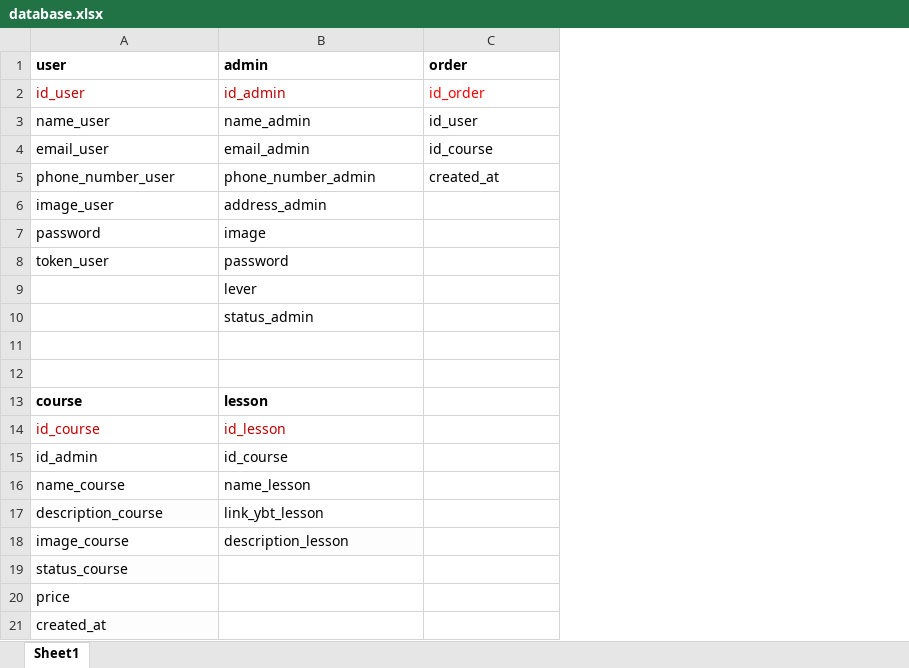
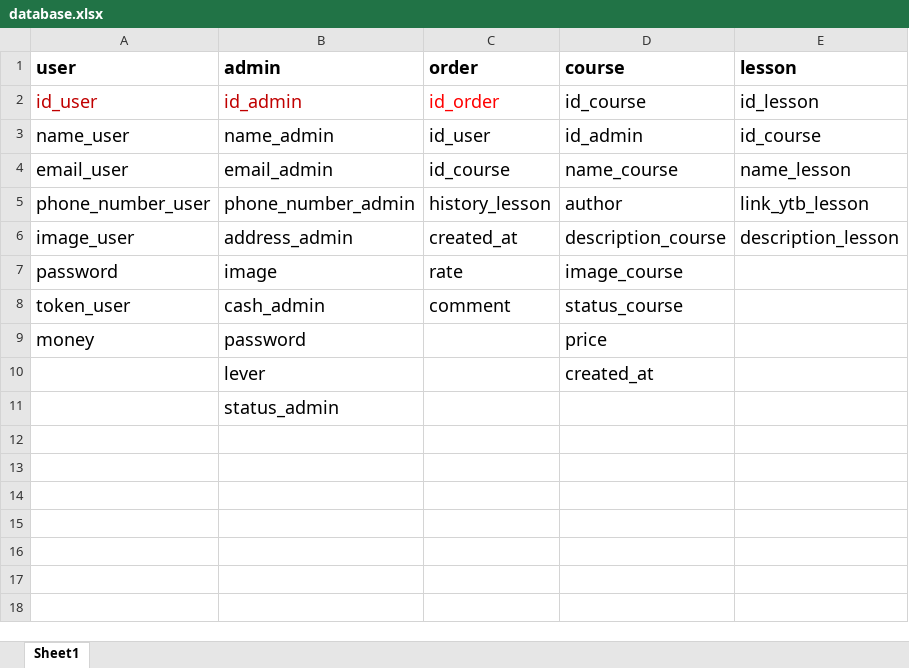
Before and after one commit to PhamTienThanhCong/website_buy_sell_coursera, an Excel workbook: document/database.xlsx, sheet Sheet1, drawn as a sheet; values as stored, in another font and other column widths than the file's, no borders; removed rows and columns are numbered as before the commit, all else as after; the diff names each change by its address in the sheet, - before the commit and + after, or states it on an @@ line.

Commit message:
exel database

```diff
--- a/document/database.xlsx (sheet Sheet1)
+++ b/document/database.xlsx (sheet Sheet1)
+column D (course), rows 2-8: id_course | id_admin | name_course | author | description_course | image_course | status_course; row 10: created_at
+column E (lesson), rows 2-6: id_lesson | id_course | name_lesson | link_ytb_lesson | description_lesson
@@ A1:C5 text size: larger @@
-C5 (order): created_at
+C5 (order): history_lesson
@@ A6:B8 text size: larger @@
-C6 (order): (empty)
+C6 (order): created_at
-C7 (order): (empty)
+C7 (order): rate
-B8 (admin): password
+B8 (admin): cash_admin
-C8 (order): (empty)
+C8 (order): comment
+row 9: money | password |  | price
@@ B10:B11 text size: larger @@
-row 11: (empty)
-row 12: (empty)
-row 13: course | lesson
-row 14: id_course | id_lesson
-row 15: id_admin | id_course
-row 16: name_course | name_lesson
-row 17: description_course | link_ybt_lesson
-row 18: image_course | description_lesson
-row 19: status_course
-row 20: price
-row 21: created_at
```
